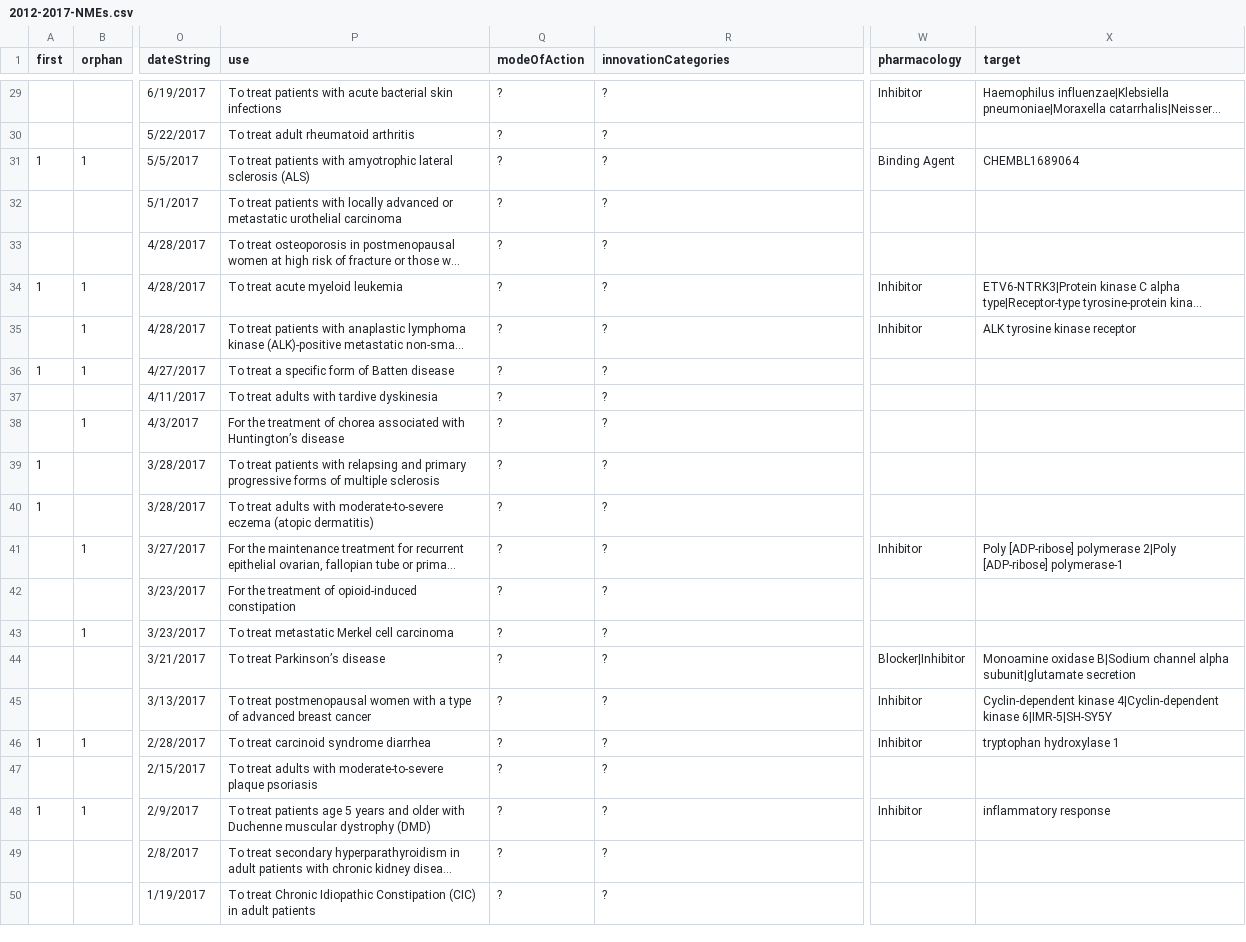
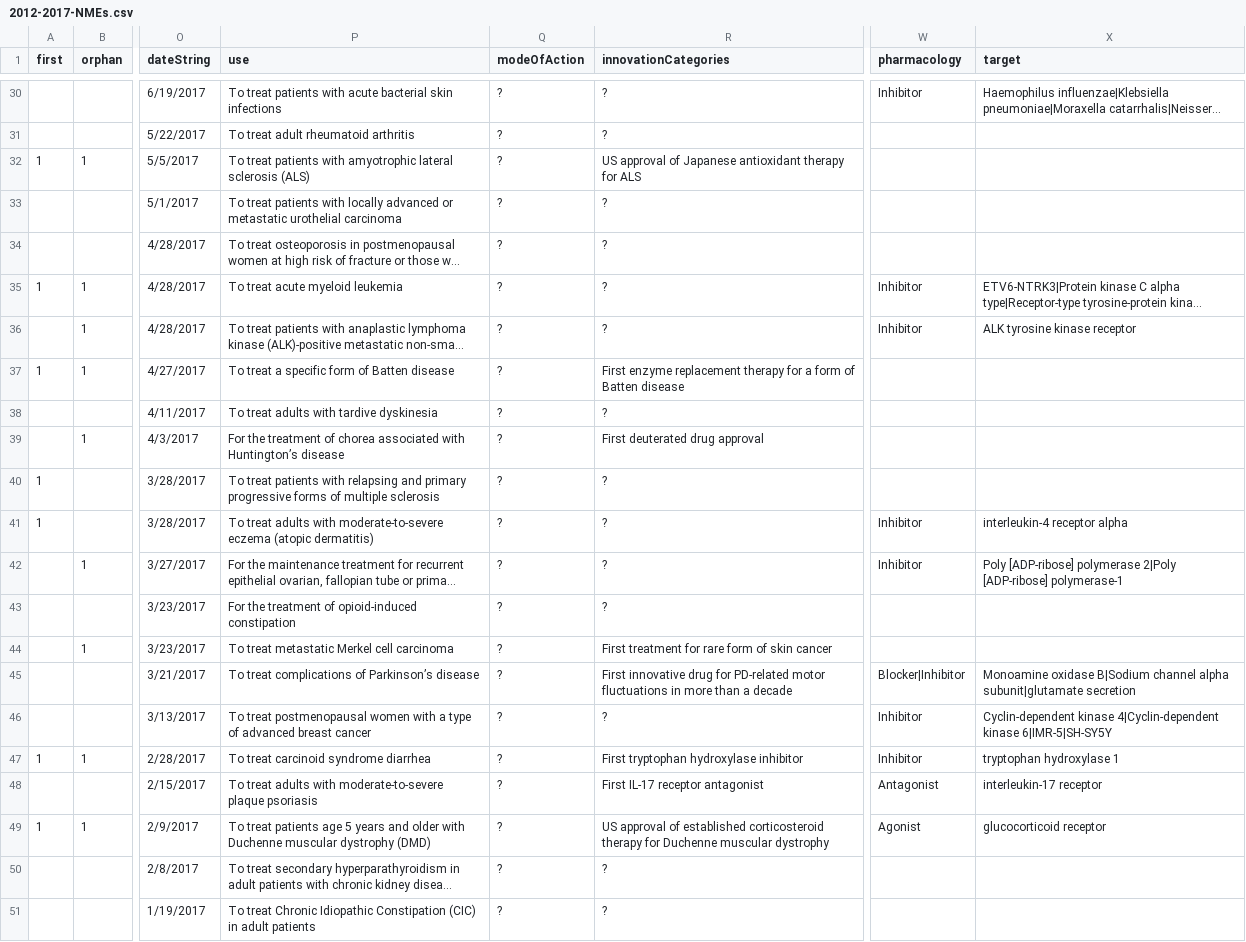
Before and after one commit to ncats/FDA_NDAs, a CSV file: src/assets/2012-2017-NMEs.csv, drawn as a sheet; only a part is shown, gaps mark what is left out; long unchanged cells end in …; addresses are those after the commit; the diff covers the shown part only; the diff names each change by its address in the sheet, - before the commit and + after, or states it on an @@ line.

```diff
--- a/src/assets/2012-2017-NMEs.csv
+++ b/src/assets/2012-2017-NMEs.csv
-R32 (innovationCategories): ?
+R32 (innovationCategories): US approval of Japanese antioxidant therapy for ALS
-W32 (pharmacology): Binding Agent
+W32 (pharmacology): (empty)
-X32 (target): CHEMBL1689064
+X32 (target): (empty)
-R37 (innovationCategories): ?
+R37 (innovationCategories): First enzyme replacement therapy for a form of Batten disease
-R39 (innovationCategories): ?
+R39 (innovationCategories): First deuterated drug approval
-W41 (pharmacology): (empty)
+W41 (pharmacology): Inhibitor
-X41 (target): (empty)
+X41 (target): interleukin-4 receptor alpha
-R44 (innovationCategories): ?
+R44 (innovationCategories): First treatment for rare form of skin cancer
-P45 (use): To treat Parkinson’s disease
+P45 (use): To treat complications of Parkinson’s disease
-R45 (innovationCategories): ?
+R45 (innovationCategories): First innovative drug for PD-related motor fluctuations in more than a decade
-R47 (innovationCategories): ?
+R47 (innovationCategories): First tryptophan hydroxylase inhibitor
-R48 (innovationCategories): ?
+R48 (innovationCategories): First IL-17 receptor antagonist
-W48 (pharmacology): (empty)
+W48 (pharmacology): Antagonist
-X48 (target): (empty)
+X48 (target): interleukin-17 receptor
-R49 (innovationCategories): ?
+R49 (innovationCategories): US approval of established corticosteroid therapy for Duchenne muscular dystrophy
-W49 (pharmacology): Inhibitor
+W49 (pharmacology): Agonist
-X49 (target): inflammatory response
+X49 (target): glucocorticoid receptor
```
Also changed, not shown: 2 added rows, 1 removed row and 12 edited cells elsewhere in this file, 15 other files.
